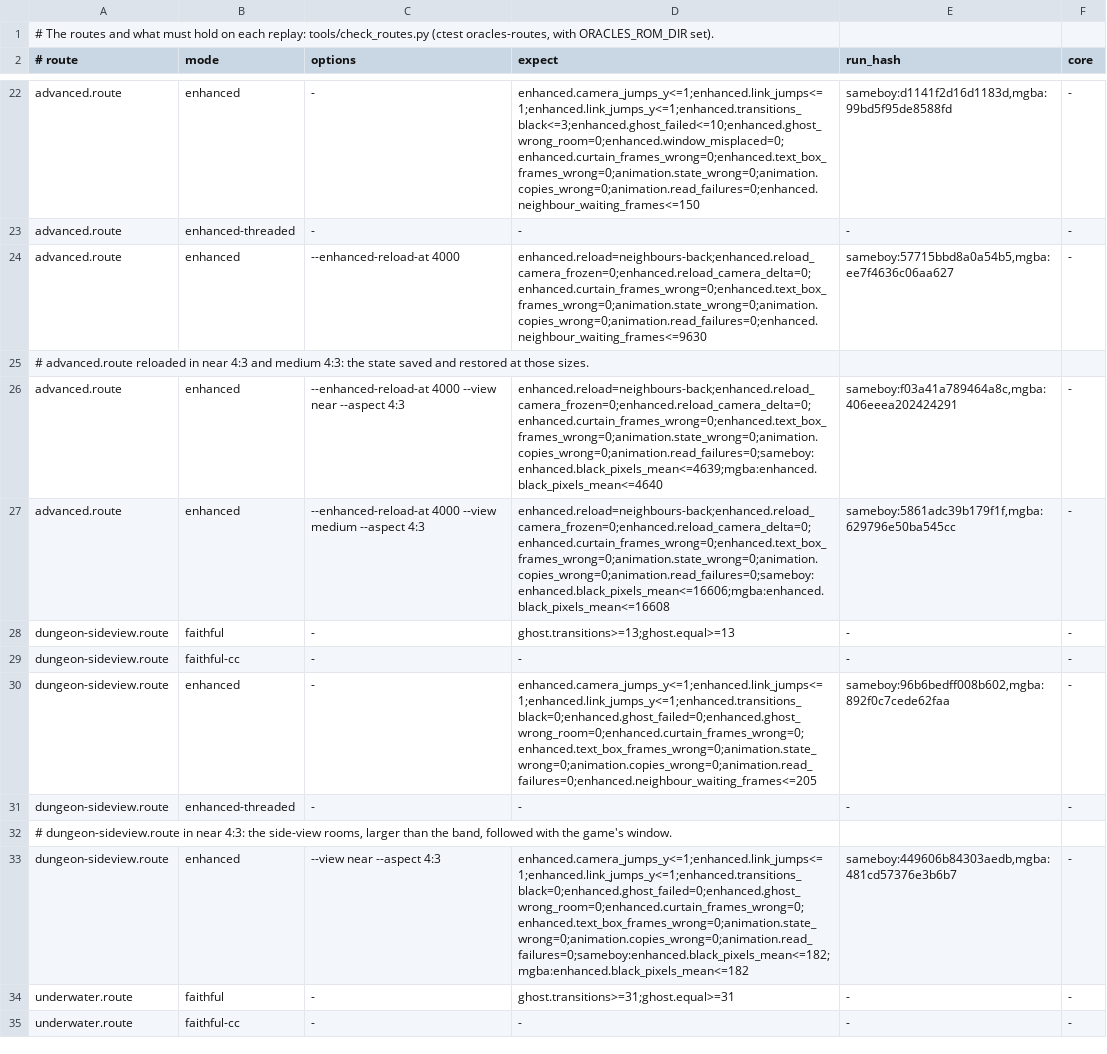
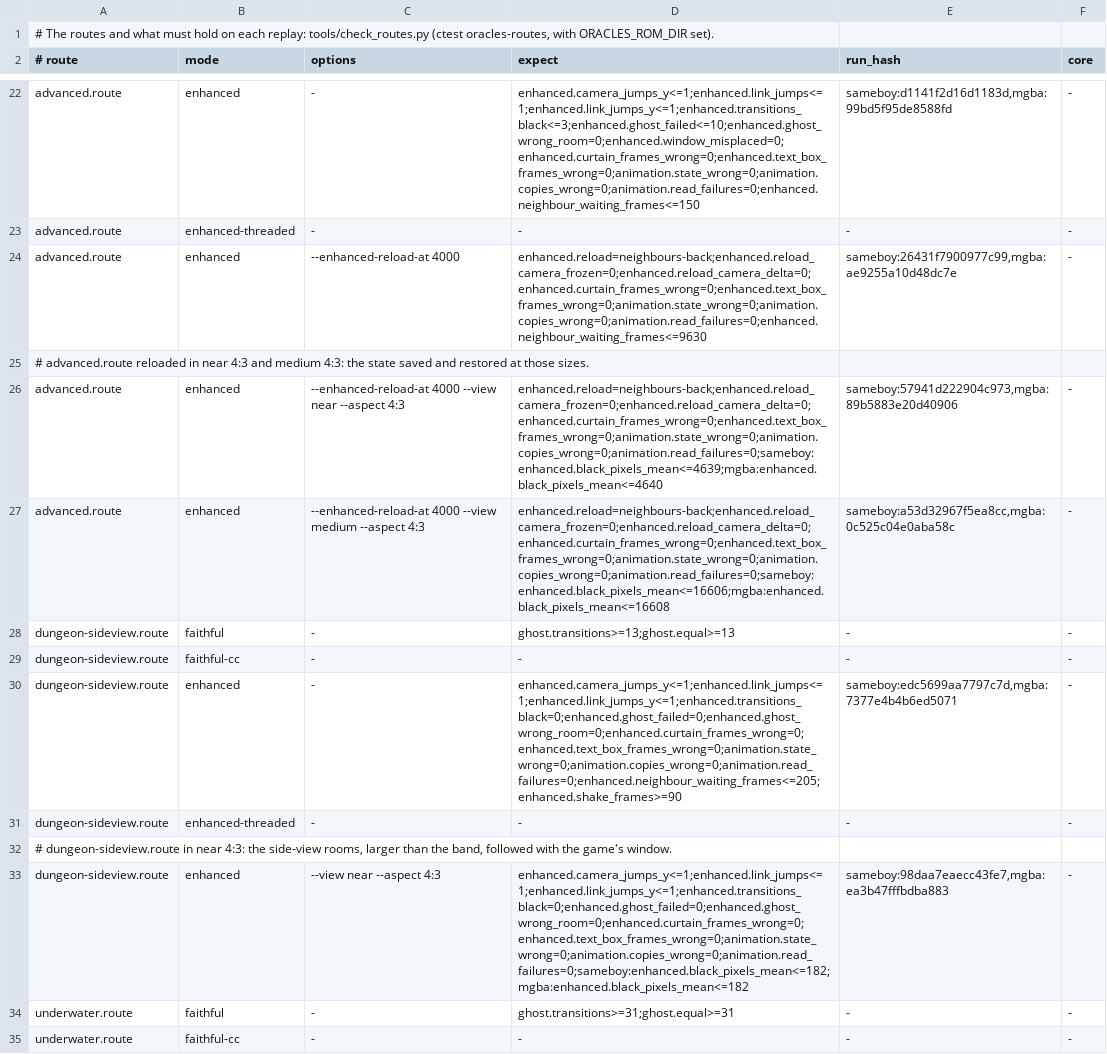
Before and after one commit to thibautbus/top, a TSV file: routes/ages/checks.tsv, drawn as a sheet; only a part is shown, gaps mark what is left out; the diff covers the shown part only.

Commit message:
Follow the screen shake and full fades, and keep the neighbours' animations in step
- When the game shakes the screen (a gate that opens, an explosion, a boss), the whole view shakes with it instead of falling back to the original screen, its last frame included, after a lagging frame too.
- A full fade that spares a palette, as when the Maku Tree speaks from afar, darkens the whole view, and the neighbours' objects are hidden in a full fade.
- A neighbour takes a tile from the game's video memory only where it shows one of its own animation's images: the trees of a room beside no longer flicker with another room's tiles at the start of a scroll.
- Every neighbour whose animation moves is drawn again within four frames: a neighbour's water no longer stays at an old step beside the room in play.
- The tiles a room's animation hands over as Link leaves it are counted as the room's own.
- A controller plugged in while the pause menu is open is taken when the game resumes; the pause menu stays readable in a game window smaller than 640x480.
- On Android the home screen presents without vsync, and the end-of-game report says what the home screen does each second for fifteen seconds after a game.

```diff
--- a/routes/ages/checks.tsv
+++ b/routes/ages/checks.tsv
@@ -23,12 +23,12 @@ advanced.route	enhanced	-	enhanced.camera_jumps_y<=1;enhanced.link_jumps<=1;enha
 advanced.route	enhanced-threaded	-	-	-	-
-advanced.route	enhanced	--enhanced-reload-at 4000	enhanced.reload=neighbours-back;enhanced.reload_camera_frozen=0;enhanced.reload_camera_delta=0;enhanced.curtain_frames_wrong=0;enhanced.text_box_frames_wrong=0;animation.state_wrong=0;animation.copies_wrong=0;animation.read_failures=0;enhanced.neighbour_waiting_frames<=9630	sameboy:57715bbd8a0a54b5,mgba:ee7f4636c06aa627	-
+advanced.route	enhanced	--enhanced-reload-at 4000	enhanced.reload=neighbours-back;enhanced.reload_camera_frozen=0;enhanced.reload_camera_delta=0;enhanced.curtain_frames_wrong=0;enhanced.text_box_frames_wrong=0;animation.state_wrong=0;animation.copies_wrong=0;animation.read_failures=0;enhanced.neighbour_waiting_frames<=9630	sameboy:26431f7900977c99,mgba:ae9255a10d48dc7e	-
 # advanced.route reloaded in near 4:3 and medium 4:3: the state saved and restored at those sizes.
-advanced.route	enhanced	--enhanced-reload-at 4000 --view near --aspect 4:3	enhanced.reload=neighbours-back;enhanced.reload_camera_frozen=0;enhanced.reload_camera_delta=0;enhanced.curtain_frames_wrong=0;enhanced.text_box_frames_wrong=0;animation.state_wrong=0;animation.copies_wrong=0;animation.read_failures=0;sameboy:enhanced.black_pixels_mean<=4639;mgba:enhanced.black_pixels_mean<=4640	sameboy:f03a41a789464a8c,mgba:406eeea202424291	-
-advanced.route	enhanced	--enhanced-reload-at 4000 --view medium --aspect 4:3	enhanced.reload=neighbours-back;enhanced.reload_camera_frozen=0;enhanced.reload_camera_delta=0;enhanced.curtain_frames_wrong=0;enhanced.text_box_frames_wrong=0;animation.state_wrong=0;animation.copies_wrong=0;animation.read_failures=0;sameboy:enhanced.black_pixels_mean<=16606;mgba:enhanced.black_pixels_mean<=16608	sameboy:5861adc39b179f1f,mgba:629796e50ba545cc	-
+advanced.route	enhanced	--enhanced-reload-at 4000 --view near --aspect 4:3	enhanced.reload=neighbours-back;enhanced.reload_camera_frozen=0;enhanced.reload_camera_delta=0;enhanced.curtain_frames_wrong=0;enhanced.text_box_frames_wrong=0;animation.state_wrong=0;animation.copies_wrong=0;animation.read_failures=0;sameboy:enhanced.black_pixels_mean<=4639;mgba:enhanced.black_pixels_mean<=4640	sameboy:57941d222904c973,mgba:89b5883e20d40906	-
+advanced.route	enhanced	--enhanced-reload-at 4000 --view medium --aspect 4:3	enhanced.reload=neighbours-back;enhanced.reload_camera_frozen=0;enhanced.reload_camera_delta=0;enhanced.curtain_frames_wrong=0;enhanced.text_box_frames_wrong=0;animation.state_wrong=0;animation.copies_wrong=0;animation.read_failures=0;sameboy:enhanced.black_pixels_mean<=16606;mgba:enhanced.black_pixels_mean<=16608	sameboy:a53d32967f5ea8cc,mgba:0c525c04e0aba58c	-
 dungeon-sideview.route	faithful	-	ghost.transitions>=13;ghost.equal>=13	-	-
 dungeon-sideview.route	faithful-cc	-	-	-	-
-dungeon-sideview.route	enhanced	-	enhanced.camera_jumps_y<=1;enhanced.link_jumps<=1;enhanced.link_jumps_y<=1;enhanced.transitions_black=0;enhanced.ghost_failed=0;enhanced.ghost_wrong_room=0;enhanced.curtain_frames_wrong=0;enhanced.text_box_frames_wrong=0;animation.state_wrong=0;animation.copies_wrong=0;animation.read_failures=0;enhanced.neighbour_waiting_frames<=205	sameboy:96b6bedff008b602,mgba:892f0c7cede62faa	-
+dungeon-sideview.route	enhanced	-	enhanced.camera_jumps_y<=1;enhanced.link_jumps<=1;enhanced.link_jumps_y<=1;enhanced.transitions_black=0;enhanced.ghost_failed=0;enhanced.ghost_wrong_room=0;enhanced.curtain_frames_wrong=0;enhanced.text_box_frames_wrong=0;animation.state_wrong=0;animation.copies_wrong=0;animation.read_failures=0;enhanced.neighbour_waiting_frames<=205;enhanced.shake_frames>=90	sameboy:edc5699aa7797c7d,mgba:7377e4b4b6ed5071	-
 dungeon-sideview.route	enhanced-threaded	-	-	-	-
 # dungeon-sideview.route in near 4:3: the side-view rooms, larger than the band, followed with the game's window.
-dungeon-sideview.route	enhanced	--view near --aspect 4:3	enhanced.camera_jumps_y<=1;enhanced.link_jumps<=1;enhanced.link_jumps_y<=1;enhanced.transitions_black=0;enhanced.ghost_failed=0;enhanced.ghost_wrong_room=0;enhanced.curtain_frames_wrong=0;enhanced.text_box_frames_wrong=0;animation.state_wrong=0;animation.copies_wrong=0;animation.read_failures=0;sameboy:enhanced.black_pixels_mean<=182;mgba:enhanced.black_pixels_mean<=182	sameboy:449606b84303aedb,mgba:481cd57376e3b6b7	-
+dungeon-sideview.route	enhanced	--view near --aspect 4:3	enhanced.camera_jumps_y<=1;enhanced.link_jumps<=1;enhanced.link_jumps_y<=1;enhanced.transitions_black=0;enhanced.ghost_failed=0;enhanced.ghost_wrong_room=0;enhanced.curtain_frames_wrong=0;enhanced.text_box_frames_wrong=0;animation.state_wrong=0;animation.copies_wrong=0;animation.read_failures=0;sameboy:enhanced.black_pixels_mean<=182;mgba:enhanced.black_pixels_mean<=182	sameboy:98daa7eaecc43fe7,mgba:ea3b47fffbdba883	-
 underwater.route	faithful	-	ghost.transitions>=31;ghost.equal>=31	-	-
```
Also changed, not shown: 15 edited cells elsewhere in this file, routes/gifts-of-kinomi/checks.tsv, routes/moonrise-regalia/checks.tsv, 28 other files.
